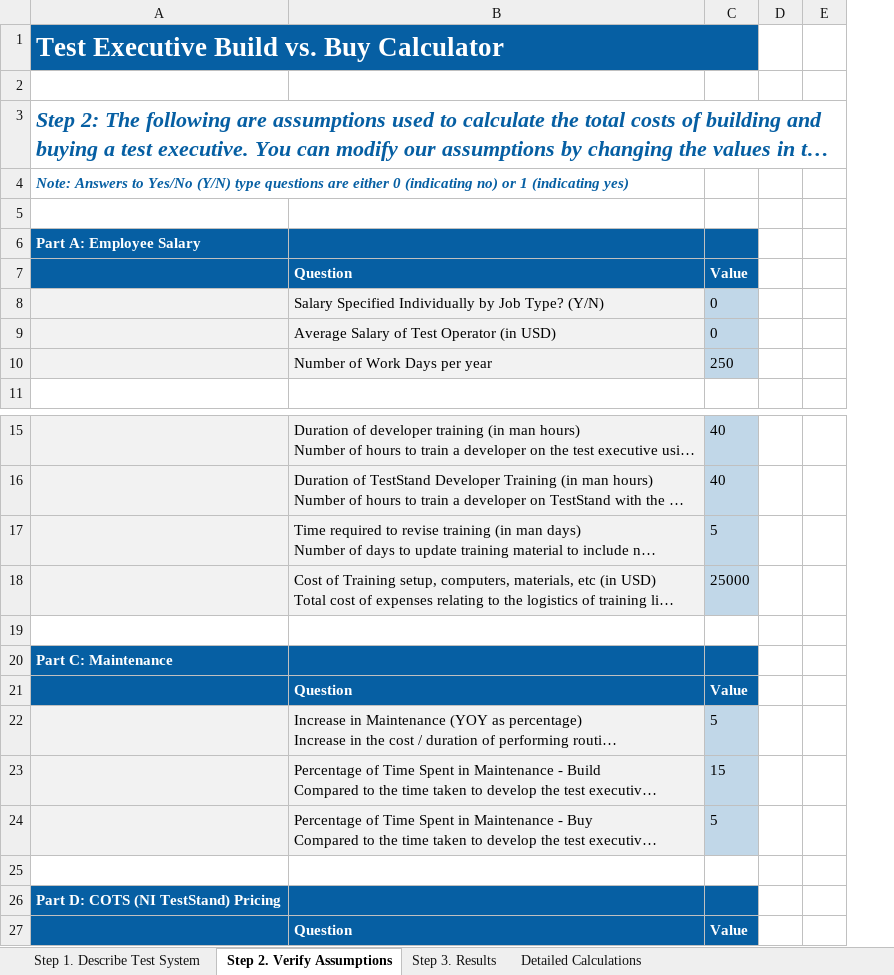
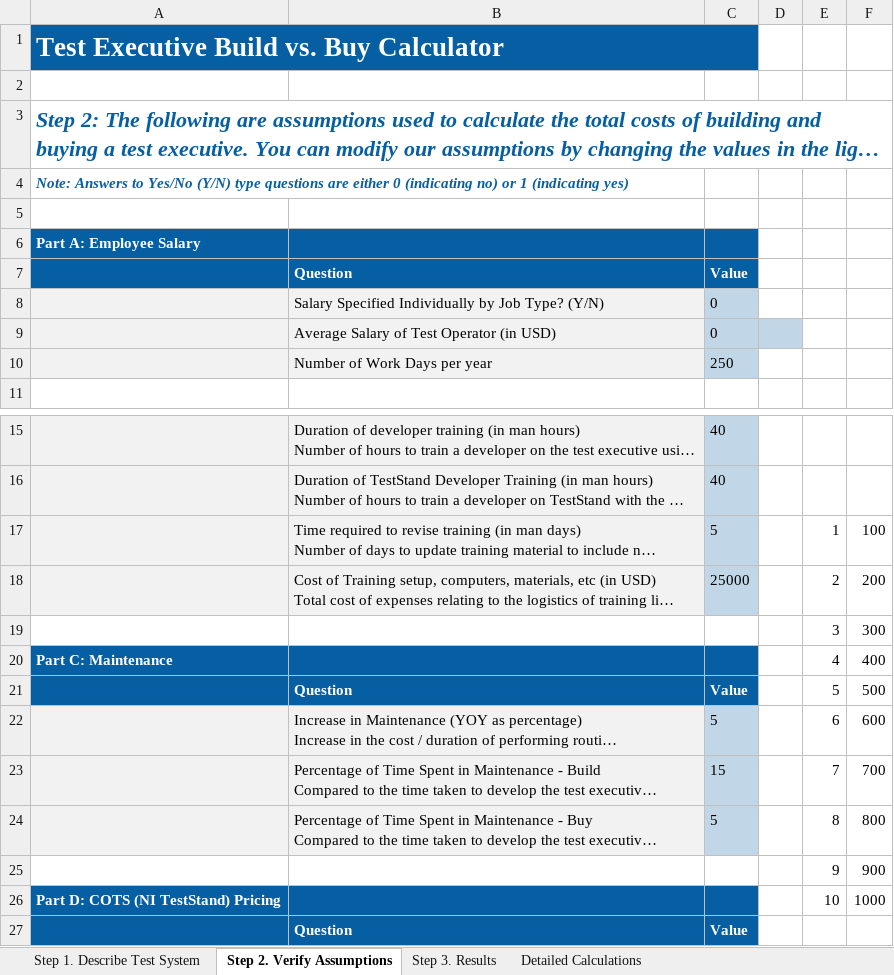
Before and after one commit to groupdocs-watermark/GroupDocs.Watermark-for-.NET, an Excel workbook: Examples/Resources/SampleFiles/Documents/document.xlsx, sheet Step 2. Verify Assumptions, drawn as a sheet; only a part is shown, gaps mark what is left out; long unchanged cells end in …; values as stored, in another font and other column widths than the file's, no borders; charts and pictures not drawn; the diff names each change by its address in the sheet, - before the commit and + after, or states it on an @@ line.

```diff
--- a/Examples/Resources/SampleFiles/Documents/document.xlsx (sheet Step 2. Verify Assumptions)
+++ b/Examples/Resources/SampleFiles/Documents/document.xlsx (sheet Step 2. Verify Assumptions)
+column F, rows 17-26: 100 | 200 | 300 | 400 | 500 | 600 | 700 | 800 | 900 | 1000
-D9 fill: none
+D9 fill: #C1D7E8
-E17: (empty)
+E17: 1
-E18: (empty)
+E18: 2
-row 19: (empty)
+row 19:  |  |  |  | 3 | 300
-E20: (empty)
+E20: 4
-E21: (empty)
+E21: 5
-E22: (empty)
+E22: 6
-E23: (empty)
+E23: 7
-E24: (empty)
+E24: 8
-row 25: (empty)
+row 25:  |  |  |  | 9 | 900
-E26: (empty)
+E26: 10
```
Also changed, not shown: sheet Step 1. Describe Test System, charts or pictures.
